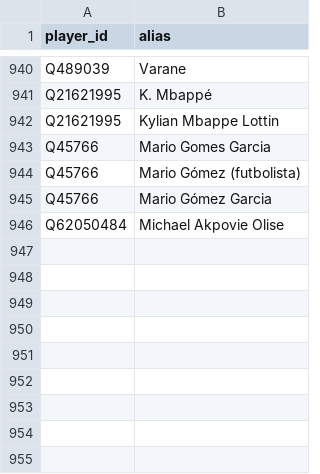
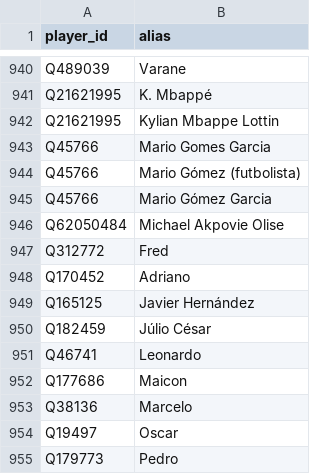
Before and after one commit to flegm-project/mercato, a CSV file: data/player_aliases.csv, drawn as a sheet; only a part is shown, gaps mark what is left out; the diff names each change by its address in the sheet, - before the commit and + after, or states it on an @@ line.

```diff
--- a/data/player_aliases.csv
+++ b/data/player_aliases.csv
+row 947: Q312772 | Fred
+row 948: Q170452 | Adriano
+row 949: Q165125 | Javier Hernández
+row 950: Q182459 | Júlio César
+row 951: Q46741 | Leonardo
+row 952: Q177686 | Maicon
+row 953: Q38136 | Marcelo
+row 954: Q19497 | Oscar
+row 955: Q179773 | Pedro
```
Also changed, not shown: data/players.csv, 3 other files.
